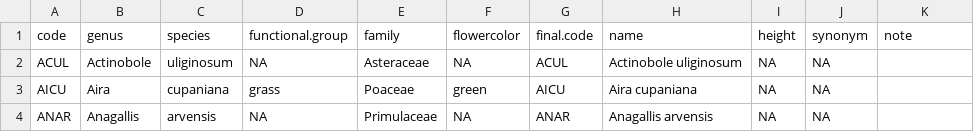
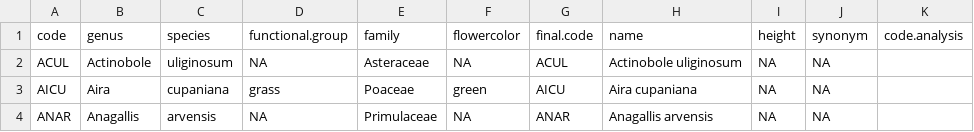
Before and after one commit to Buchel9844/Trait-mediated.interactions, a CSV file: data/plant_code_aus.csv, drawn as a sheet; only a part is shown.

Commit message:
data fit for aussi and spain

```diff
--- a/data/plant_code_aus.csv
+++ b/data/plant_code_aus.csv
@@ -1,2 +1,2 @@
-code,genus,species,functional.group,family,flowercolor,final.code,name,height,synonym,note
+code,genus,species,functional.group,family,flowercolor,final.code,name,height,synonym,code.analysis
 ACUL,Actinobole,uliginosum,NA,Asteraceae,NA,ACUL,Actinobole uliginosum,NA,NA,
```
Also changed, not shown: 12 other files.
